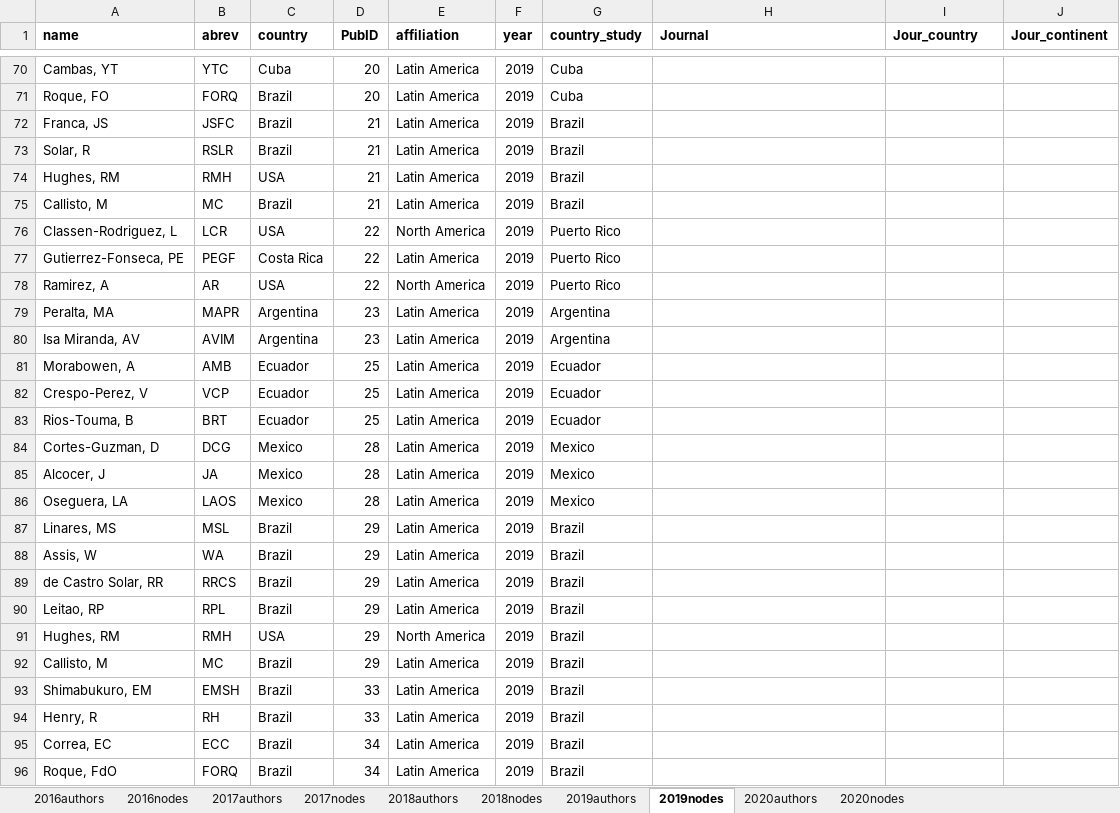
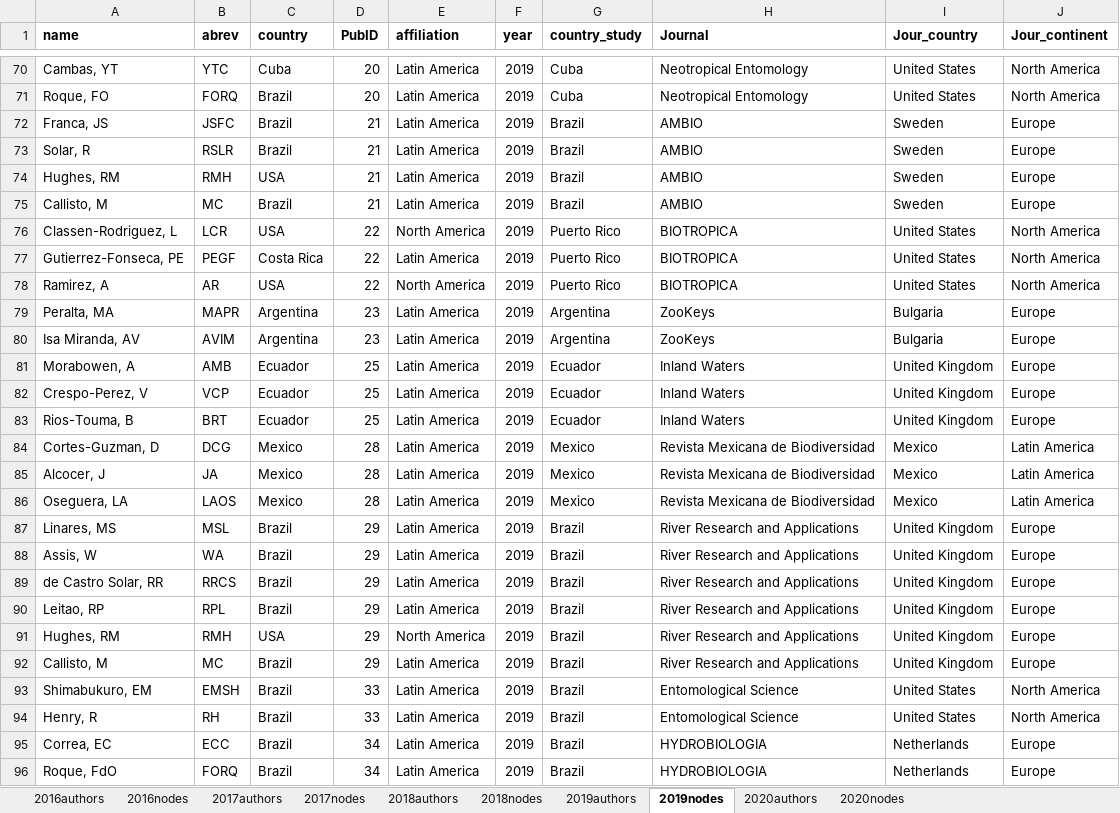
Before and after one commit to PEGutierrezF/NetworkAnalysis, an Excel workbook: data/data2016_2020.xlsx, sheet 2019nodes, drawn as a sheet; only a part is shown, gaps mark what is left out; values as stored, in another font and other column widths than the file's, no borders; the diff covers the shown part only; the diff names each change by its address in the sheet, - before the commit and + after, or states it on an @@ line.

```diff
--- a/data/data2016_2020.xlsx (sheet 2019nodes)
+++ b/data/data2016_2020.xlsx (sheet 2019nodes)
-H70:H71 (Journal): (empty)
+H70:H71 (Journal): Neotropical Entomology
-I70:I71 (Jour_country): (empty)
+I70:I71 (Jour_country): United States
-J70:J71 (Jour_continent): (empty)
+J70:J71 (Jour_continent): North America
-H72:H75 (Journal): (empty)
+H72:H75 (Journal): AMBIO
-I72:I75 (Jour_country): (empty)
+I72:I75 (Jour_country): Sweden
-J72:J75 (Jour_continent): (empty)
+J72:J75 (Jour_continent): Europe
-H76:H78 (Journal): (empty)
+H76:H78 (Journal): BIOTROPICA
-I76:I78 (Jour_country): (empty)
+I76:I78 (Jour_country): United States
-J76:J78 (Jour_continent): (empty)
+J76:J78 (Jour_continent): North America
-H79:H80 (Journal): (empty)
+H79:H80 (Journal): ZooKeys
-I79:I80 (Jour_country): (empty)
+I79:I80 (Jour_country): Bulgaria
-J79:J83 (Jour_continent): (empty)
+J79:J83 (Jour_continent): Europe
-H81:H83 (Journal): (empty)
+H81:H83 (Journal): Inland Waters
-I81:I83 (Jour_country): (empty)
+I81:I83 (Jour_country): United Kingdom
-H84:H86 (Journal): (empty)
+H84:H86 (Journal): Revista Mexicana de Biodiversidad
-I84:I86 (Jour_country): (empty)
+I84:I86 (Jour_country): Mexico
-J84:J86 (Jour_continent): (empty)
+J84:J86 (Jour_continent): Latin America
-H87:H92 (Journal): (empty)
+H87:H92 (Journal): River Research and Applications
-I87:I92 (Jour_country): (empty)
+I87:I92 (Jour_country): United Kingdom
-J87:J92 (Jour_continent): (empty)
+J87:J92 (Jour_continent): Europe
-H93:H94 (Journal): (empty)
+H93:H94 (Journal): Entomological Science
-I93:I94 (Jour_country): (empty)
+I93:I94 (Jour_country): United States
-J93:J94 (Jour_continent): (empty)
+J93:J94 (Jour_continent): North America
-H95:H96 (Journal): (empty)
+H95:H96 (Journal): HYDROBIOLOGIA
-I95:I96 (Jour_country): (empty)
+I95:I96 (Jour_country): Netherlands
-J95:J96 (Jour_continent): (empty)
+J95:J96 (Jour_continent): Europe
```
Also changed, not shown: 399 edited cells elsewhere in this sheet, sheet 2020nodes, 1 other file.
